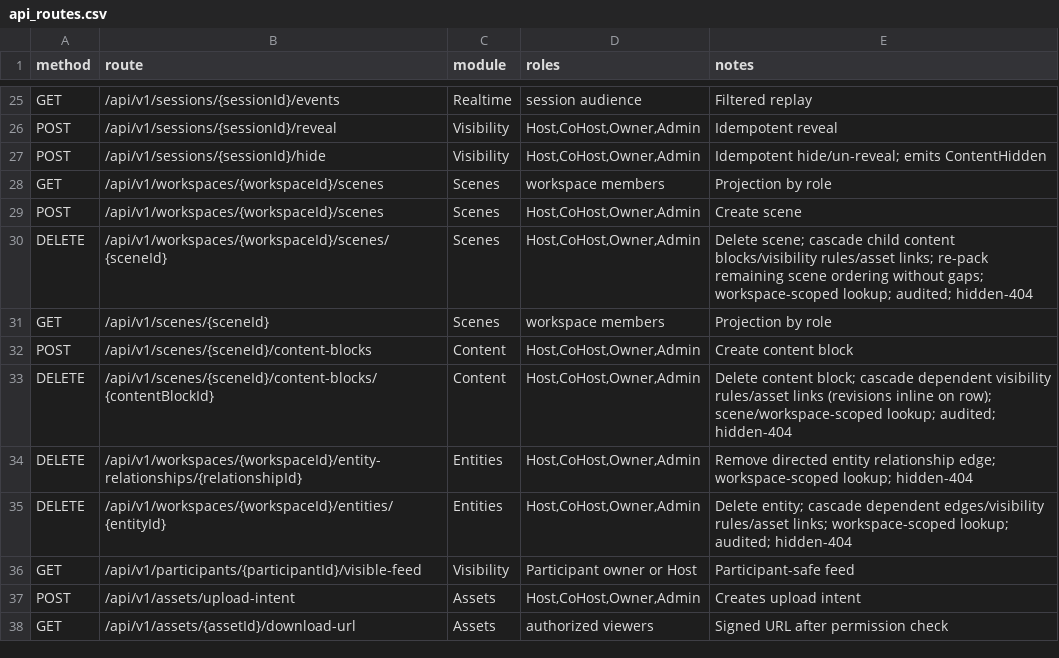
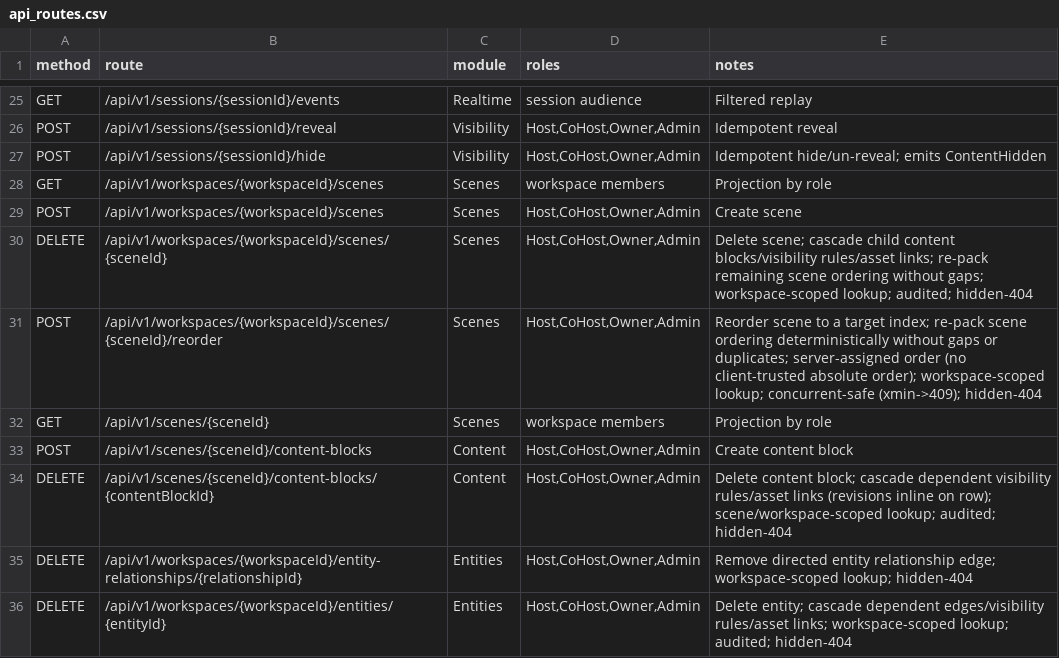
Before and after one commit to Live-Experience-Application/livecore-platform, a CSV file: csv/api_routes.csv, drawn as a sheet; only a part is shown, gaps mark what is left out; the shorter side is filled out with more unchanged rows; the diff names each change by its address in the sheet, - before the commit and + after, or states it on an @@ line.

Commit message:
CORE-SCENE-006: add the scene reorder endpoint
Add POST /api/v1/workspaces/{workspaceId}/scenes/{sceneId}/reorder so a host can
move a scene to a new position within its workspace. The client supplies a 0-based
target index, but the actual scene_order values are assigned server-side: the new
SceneReorderService moves the scene and re-packs the workspace's scenes to a
contiguous, gap-free, duplicate-free ordering, reusing the SCENE-001 (scene_order,
id) ordering and the delete-repack logic, inside one transaction.

The endpoint resolves the parent workspace first (tenant from the required
organizationSlug body field), authorizes the caller's role exactly like scene
create/delete (Host/CoHost/Owner/Admin), and is fail-closed: a foreign, unknown or
non-member scene is hidden as 404, a known member with the wrong role is 403, an
archived workspace is 409 and a negative target index is 400. A too-large index
clamps to the end. The re-pack is a real read-modify-write on the scene rows, so the
existing xmin token (CORE-CONC-006) makes a concurrent reorder a 409 instead of a
corrupted order. A reorder is a benign metadata move, so it is not audited.

Update csv/api_routes.csv, docs/08 and README.md with the new route; add unit tests
for the reorder service and HTTP integration tests covering the happy path, the
role/tenant/membership negatives and two concurrent reorders converging without
duplicate orders.

```diff
--- a/csv/api_routes.csv
+++ b/csv/api_routes.csv
+row 31: POST | /api/v1/workspaces/{workspaceId}/scenes/{sceneId}/reorder | Scenes | Host,CoHost,Owner,Admin | Reorder scene to a target index; re-pack scene ordering deterministically without gaps or duplicates; server-assigned order (no client-trusted absolute order); workspace-scoped lookup; concurrent-safe (xmin->409); hidden-404
```
Also changed, not shown: 9 other files.
